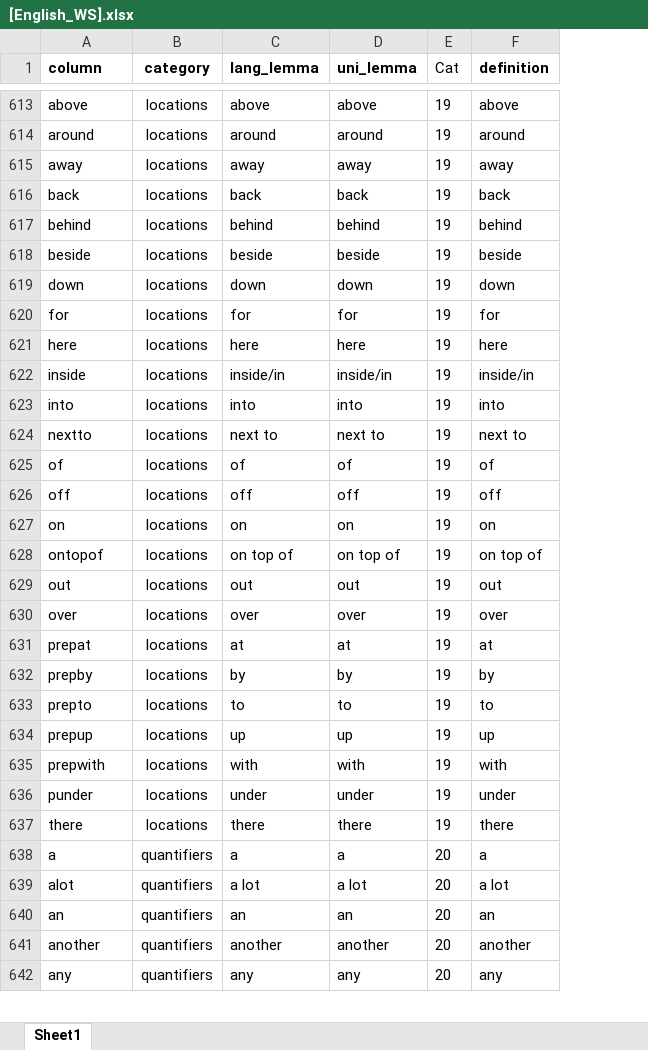
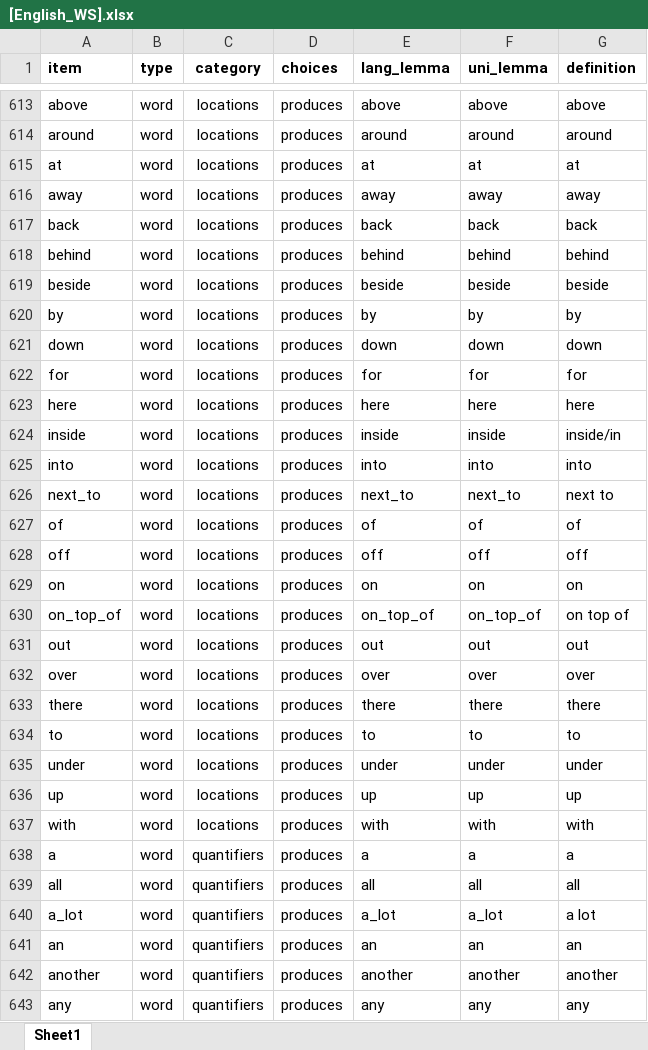
Before and after one commit to langcog/wordbank, an Excel workbook: raw_data/English_WS/[English_WS].xlsx, sheet Sheet1, drawn as a sheet; only a part is shown, gaps mark what is left out; values as stored, in another font and other column widths than the file's, no borders; removed rows and columns are numbered as before the commit, all else as after; the diff covers the shown part only; the diff names each change by its address in the sheet, - before the commit and + after, or states it on an @@ line.

Commit message:
added support for specifying field value choices in data import

```diff
--- a/raw_data/English_WS/[English_WS].xlsx (sheet Sheet1)
+++ b/raw_data/English_WS/[English_WS].xlsx (sheet Sheet1)
+column B (type), rows 613-614: word | word; rows 616-619: all word; rows 621-633: all word; row 638: word; rows 640-643: all word
+column D (choices), rows 613-614: produces | produces; rows 616-619: all produces; rows 621-633: all produces; row 638: produces; rows 640-643: all produces
-column E (Cat), rows 613-630: all 19; rows 637-642: 19 | 20 | 20 | 20 | 20 | 20
-A1: column
+A1: item
+row 615: at | word | locations | produces | at | at | at
+row 620: by | word | locations | produces | by | by | by
-E624 (lang_lemma): inside/in
+E624 (lang_lemma): inside
-F624 (uni_lemma): inside/in
+F624 (uni_lemma): inside
-A626 (item): nextto
+A626 (item): next_to
-E626 (lang_lemma): next to
+E626 (lang_lemma): next_to
-F626 (uni_lemma): next to
+F626 (uni_lemma): next_to
-A630 (item): ontopof
+A630 (item): on_top_of
-E630 (lang_lemma): on top of
+E630 (lang_lemma): on_top_of
-F630 (uni_lemma): on top of
+F630 (uni_lemma): on_top_of
-row 631: prepat | locations | at | at | 19 | at
-row 632: prepby | locations | by | by | 19 | by
-row 633: prepto | locations | to | to | 19 | to
-row 634: prepup | locations | up | up | 19 | up
-row 635: prepwith | locations | with | with | 19 | with
-row 636: punder | locations | under | under | 19 | under
+row 634: to | word | locations | produces | to | to | to
+row 635: under | word | locations | produces | under | under | under
+row 636: up | word | locations | produces | up | up | up
+row 637: with | word | locations | produces | with | with | with
+row 639: all | word | quantifiers | produces | all | all | all
-A640 (item): alot
+A640 (item): a_lot
-E640 (lang_lemma): a lot
+E640 (lang_lemma): a_lot
-F640 (uni_lemma): a lot
+F640 (uni_lemma): a_lot
```
Also changed, not shown: 40 added rows, 41 removed rows and 368 edited cells elsewhere in this sheet, 17 other files.
